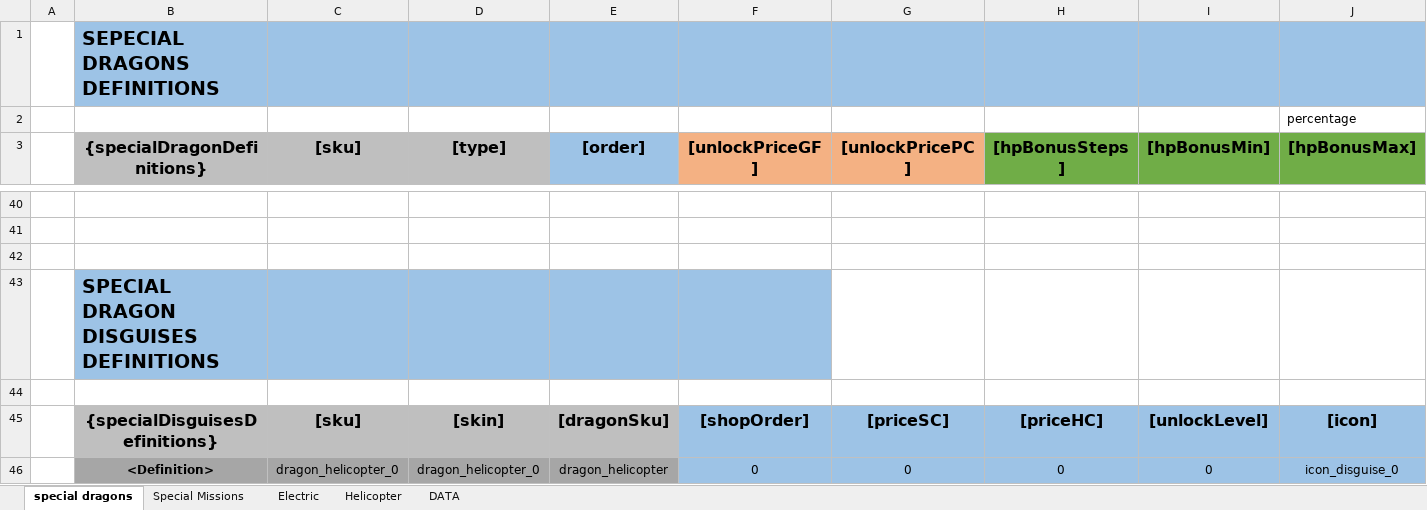
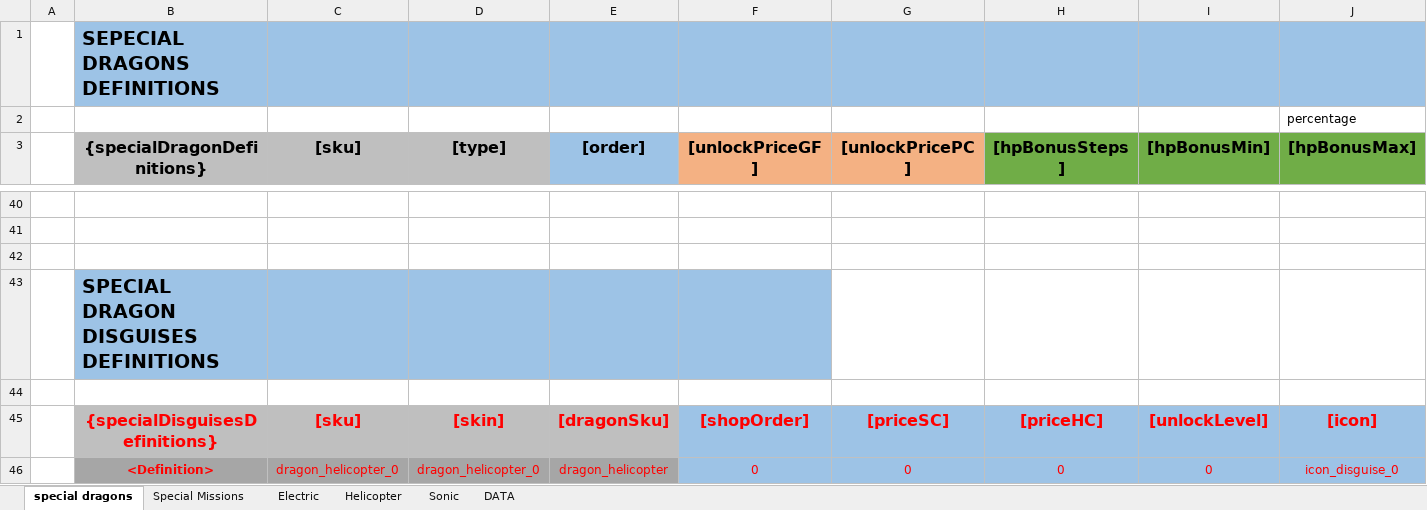
Before and after one commit to nam27062002/hello, an Excel workbook: Docs/Content/HungryDragonContent_SpecialDragons.xlsx, sheet special dragons, drawn as a sheet; only a part is shown, gaps mark what is left out; values as stored, in another font and other column widths than the file's, no borders; conditional formats and table styles not drawn; the diff covers the shown part only; the diff names each change by its address in the sheet, - before the commit and + after, or states it on an @@ line.

Commit message:
WIP Sonic dragon some stats
Former-commit-id: 8fe7774077a06579c3f0d30e5e1c9e33ab8fd961

```diff
--- a/Docs/Content/HungryDragonContent_SpecialDragons.xlsx (sheet special dragons)
+++ b/Docs/Content/HungryDragonContent_SpecialDragons.xlsx (sheet special dragons)
+sheet tab: Sonic
-B45:J46 text colour: black
+B45:J46 text colour: #FF0000
```
Also changed, not shown: 12 edited cells and cell formats elsewhere in this sheet, sheet DATA, charts or pictures.
